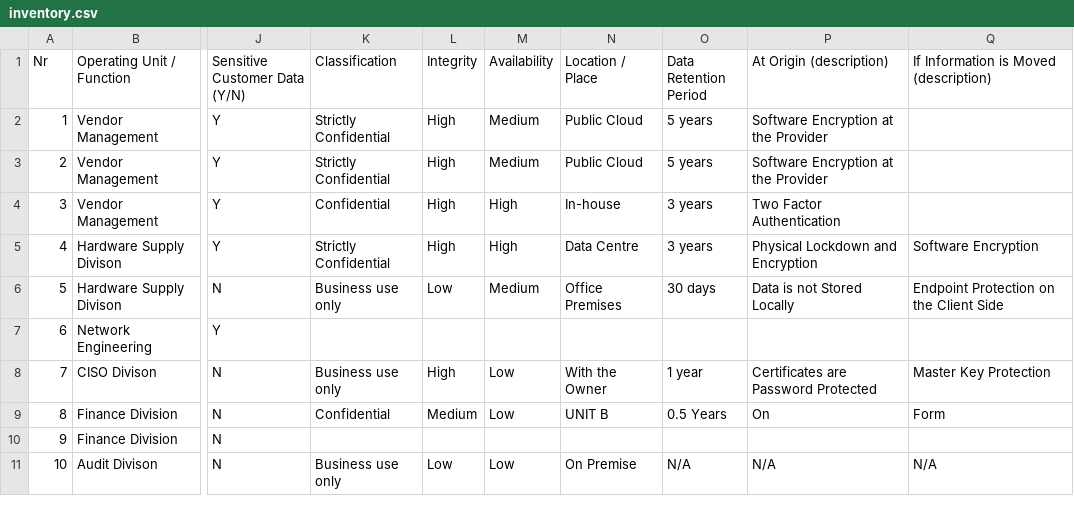
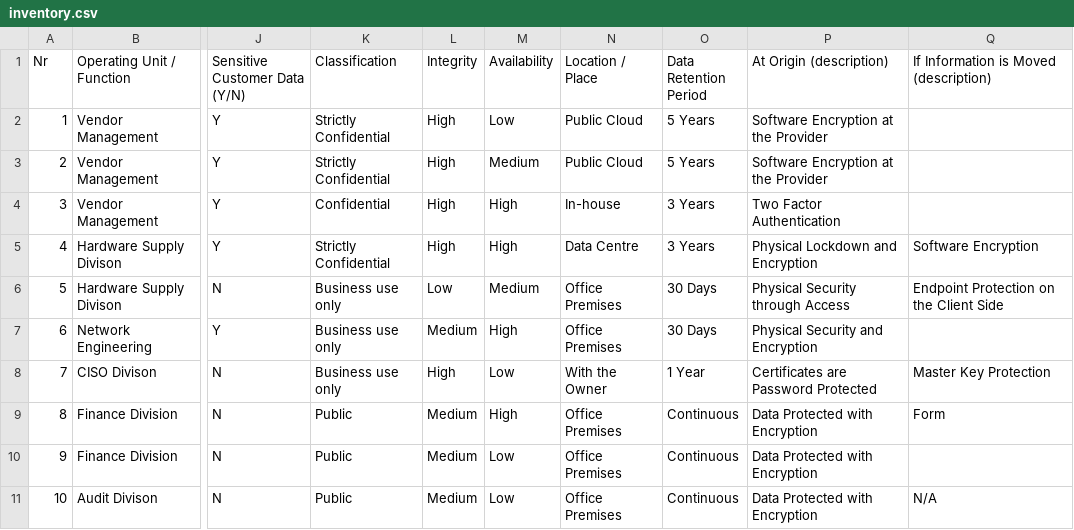
Before and after one commit to reviczky/northumbria, a CSV file: modules/governance/inventory.csv, drawn as a sheet; only a part is shown, gaps mark what is left out; the diff covers the shown part only; the diff names each change by its address in the sheet, - before the commit and + after, or states it on an @@ line.

Commit message:
Loan Warehousing System Assets, Business Critical part2

```diff
--- a/modules/governance/inventory.csv
+++ b/modules/governance/inventory.csv
-M2 (Availability): Medium
+M2 (Availability): Low
-O2:O3 (Data Retention Period): 5 years
+O2:O3 (Data Retention Period): 5 Years
-O4:O5 (Data Retention Period): 3 years
+O4:O5 (Data Retention Period): 3 Years
-O6 (Data Retention Period): 30 days
+O6 (Data Retention Period): 30 Days
-P6 (At Origin (description)): Data is not Stored Locally
+P6 (At Origin (description)): Physical Security through Access
-K7 (Classification): (empty)
+K7 (Classification): Business use only
-L7 (Integrity): (empty)
+L7 (Integrity): Medium
-M7 (Availability): (empty)
+M7 (Availability): High
-N7 (Location / Place): (empty)
+N7 (Location / Place): Office Premises
-O7 (Data Retention Period): (empty)
+O7 (Data Retention Period): 30 Days
-P7 (At Origin (description)): (empty)
+P7 (At Origin (description)): Physical Security and Encryption
-O8 (Data Retention Period): 1 year
+O8 (Data Retention Period): 1 Year
-K9 (Classification): Confidential
+K9 (Classification): Public
-M9 (Availability): Low
+M9 (Availability): High
-N9 (Location / Place): UNIT B
+N9 (Location / Place): Office Premises
-O9 (Data Retention Period): 0.5 Years
+O9 (Data Retention Period): Continuous
-P9 (At Origin (description)): On
+P9 (At Origin (description)): Data Protected with Encryption
-K10 (Classification): (empty)
+K10 (Classification): Public
-L10 (Integrity): (empty)
+L10 (Integrity): Medium
-M10 (Availability): (empty)
+M10 (Availability): Low
-N10 (Location / Place): (empty)
+N10 (Location / Place): Office Premises
-O10 (Data Retention Period): (empty)
+O10 (Data Retention Period): Continuous
-P10 (At Origin (description)): (empty)
+P10 (At Origin (description)): Data Protected with Encryption
-K11 (Classification): Business use only
+K11 (Classification): Public
-L11 (Integrity): Low
+L11 (Integrity): Medium
-N11 (Location / Place): On Premise
+N11 (Location / Place): Office Premises
-O11 (Data Retention Period): N/A
+O11 (Data Retention Period): Continuous
-P11 (At Origin (description)): N/A
+P11 (At Origin (description)): Data Protected with Encryption
```
Also changed, not shown: 28 edited cells elsewhere in this file.
